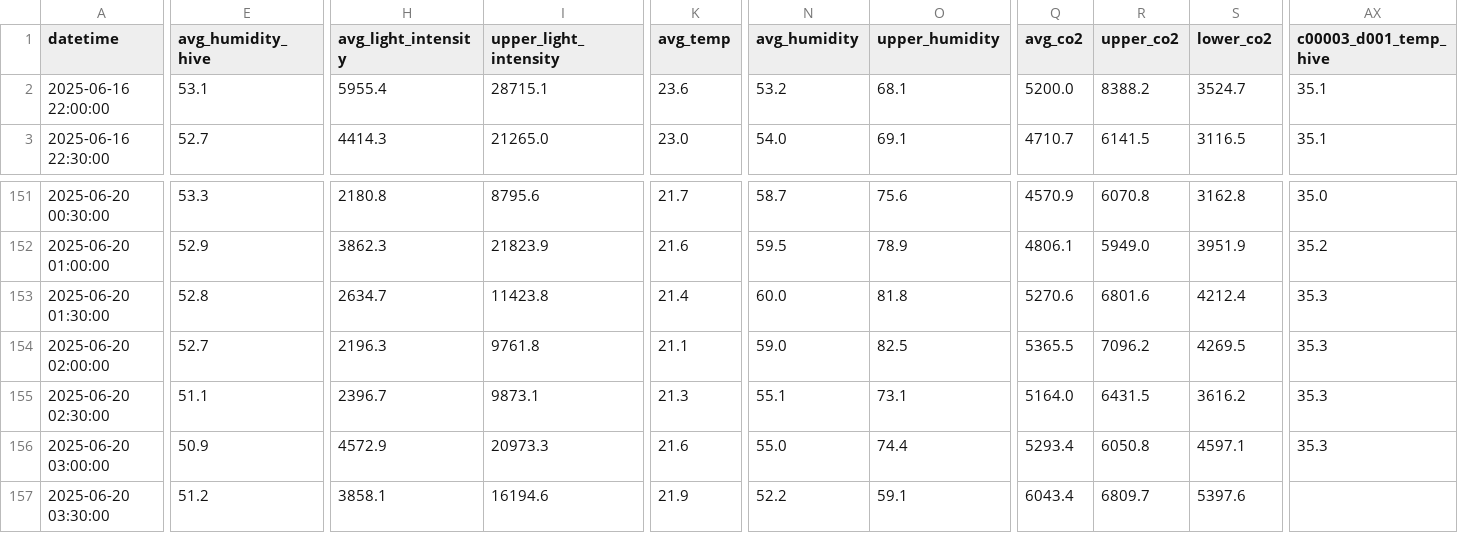
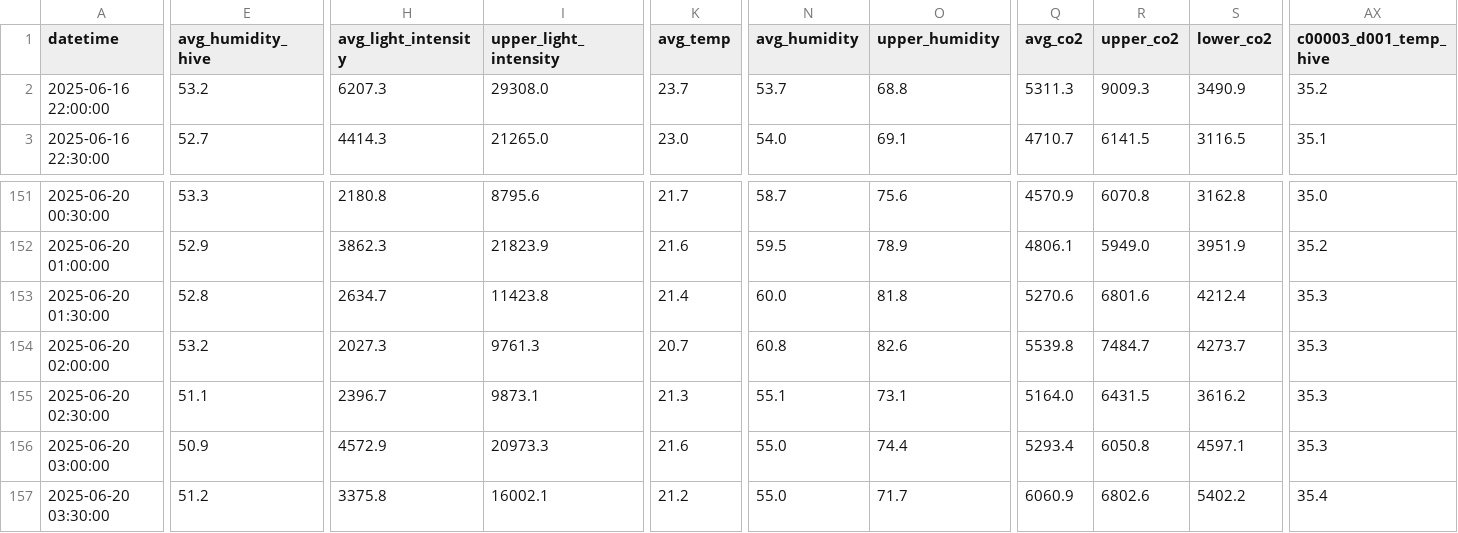
Before and after one commit to smart-isolator/smart-isolator.github.io, a CSV file: hive_data.csv, drawn as a sheet; only a part is shown, gaps mark what is left out; the diff covers the shown part only; the diff names each change by its address in the sheet, - before the commit and + after, or states it on an @@ line.

```diff
--- a/hive_data.csv
+++ b/hive_data.csv
-E2 (avg_humidity_hive): 53.1
+E2 (avg_humidity_hive): 53.2
-H2 (avg_light_intensity): 5955.4
+H2 (avg_light_intensity): 6207.3
-I2 (upper_light_intensity): 28715.1
+I2 (upper_light_intensity): 29308.0
-K2 (avg_temp): 23.6
+K2 (avg_temp): 23.7
-N2 (avg_humidity): 53.2
+N2 (avg_humidity): 53.7
-O2 (upper_humidity): 68.1
+O2 (upper_humidity): 68.8
-Q2 (avg_co2): 5200.0
+Q2 (avg_co2): 5311.3
-R2 (upper_co2): 8388.2
+R2 (upper_co2): 9009.3
-S2 (lower_co2): 3524.7
+S2 (lower_co2): 3490.9
-AX2 (c00003_d001_temp_hive): 35.1
+AX2 (c00003_d001_temp_hive): 35.2
-E154 (avg_humidity_hive): 52.7
+E154 (avg_humidity_hive): 53.2
-H154 (avg_light_intensity): 2196.3
+H154 (avg_light_intensity): 2027.3
-I154 (upper_light_intensity): 9761.8
+I154 (upper_light_intensity): 9761.3
-K154 (avg_temp): 21.1
+K154 (avg_temp): 20.7
-N154 (avg_humidity): 59.0
+N154 (avg_humidity): 60.8
-O154 (upper_humidity): 82.5
+O154 (upper_humidity): 82.6
-Q154 (avg_co2): 5365.5
+Q154 (avg_co2): 5539.8
-R154 (upper_co2): 7096.2
+R154 (upper_co2): 7484.7
-S154 (lower_co2): 4269.5
+S154 (lower_co2): 4273.7
-H157 (avg_light_intensity): 3858.1
+H157 (avg_light_intensity): 3375.8
-I157 (upper_light_intensity): 16194.6
+I157 (upper_light_intensity): 16002.1
-K157 (avg_temp): 21.9
+K157 (avg_temp): 21.2
-N157 (avg_humidity): 52.2
+N157 (avg_humidity): 55.0
-O157 (upper_humidity): 59.1
+O157 (upper_humidity): 71.7
-Q157 (avg_co2): 6043.4
+Q157 (avg_co2): 6060.9
-R157 (upper_co2): 6809.7
+R157 (upper_co2): 6802.6
-S157 (lower_co2): 5397.6
+S157 (lower_co2): 5402.2
-AX157 (c00003_d001_temp_hive): (empty)
+AX157 (c00003_d001_temp_hive): 35.4
```
Also changed, not shown: 89 edited cells elsewhere in this file, 57 other files.
